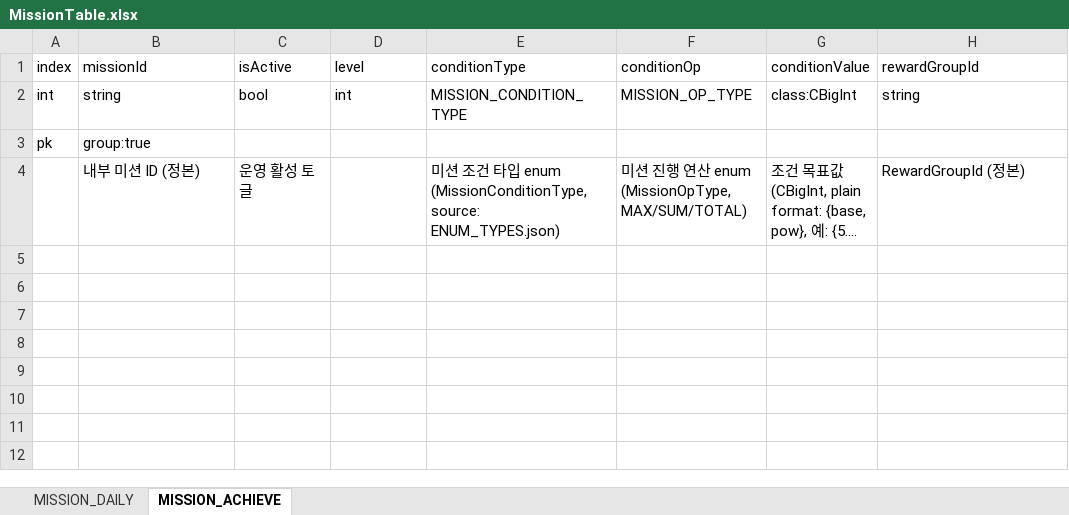
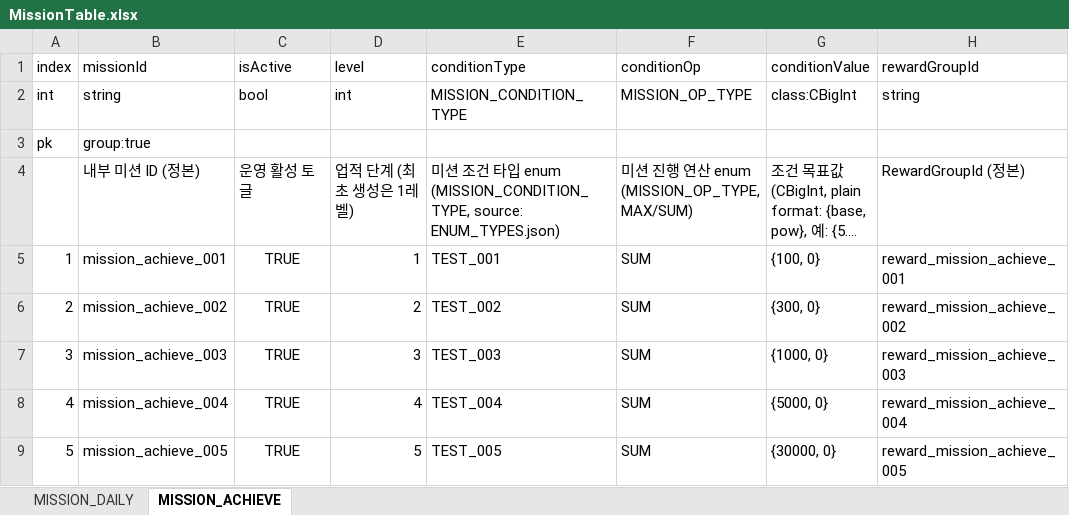
Before and after one commit to devwinsoft/devian, an Excel workbook: input/Domains/Game/MissionTable.xlsx, sheet MISSION_ACHIEVE, drawn as a sheet; long unchanged cells end in …; values as stored, in another font and other column widths than the file's, no borders; the diff names each change by its address in the sheet, - before the commit and + after, or states it on an @@ line.

Commit message:
refactor: bootstrap->application 이름 수정. 스킬 정리. test: 테스트 데이타 추가.

```diff
--- a/input/Domains/Game/MissionTable.xlsx (sheet MISSION_ACHIEVE)
+++ b/input/Domains/Game/MissionTable.xlsx (sheet MISSION_ACHIEVE)
-D4 (level): (empty)
+D4 (level): 업적 단계 (최초 생성은 1레벨)
-E4 (conditionType): …enum (MissionConditionType, source: ENUM_TYPES.json)
+E4 (conditionType): …enum (MISSION_CONDITION_TYPE, source: ENUM_TYPES.json)
-F4 (conditionOp): 미션 진행 연산 enum (MissionOpType, MAX/SUM/TOTAL)
+F4 (conditionOp): 미션 진행 연산 enum (MISSION_OP_TYPE, MAX/SUM)
+row 5: 1 | mission_achieve_001 | TRUE | 1 | TEST_001 | SUM | {100, 0} | reward_mission_achieve_001
+row 6: 2 | mission_achieve_002 | TRUE | 2 | TEST_002 | SUM | {300, 0} | reward_mission_achieve_002
+row 7: 3 | mission_achieve_003 | TRUE | 3 | TEST_003 | SUM | {1000, 0} | reward_mission_achieve_003
+row 8: 4 | mission_achieve_004 | TRUE | 4 | TEST_004 | SUM | {5000, 0} | reward_mission_achieve_004
+row 9: 5 | mission_achieve_005 | TRUE | 5 | TEST_005 | SUM | {30000, 0} | reward_mission_achieve_005
```
Also changed, not shown: sheet MISSION_DAILY, input/Domains/Game/RewardTable.xlsx, 48 other files.
